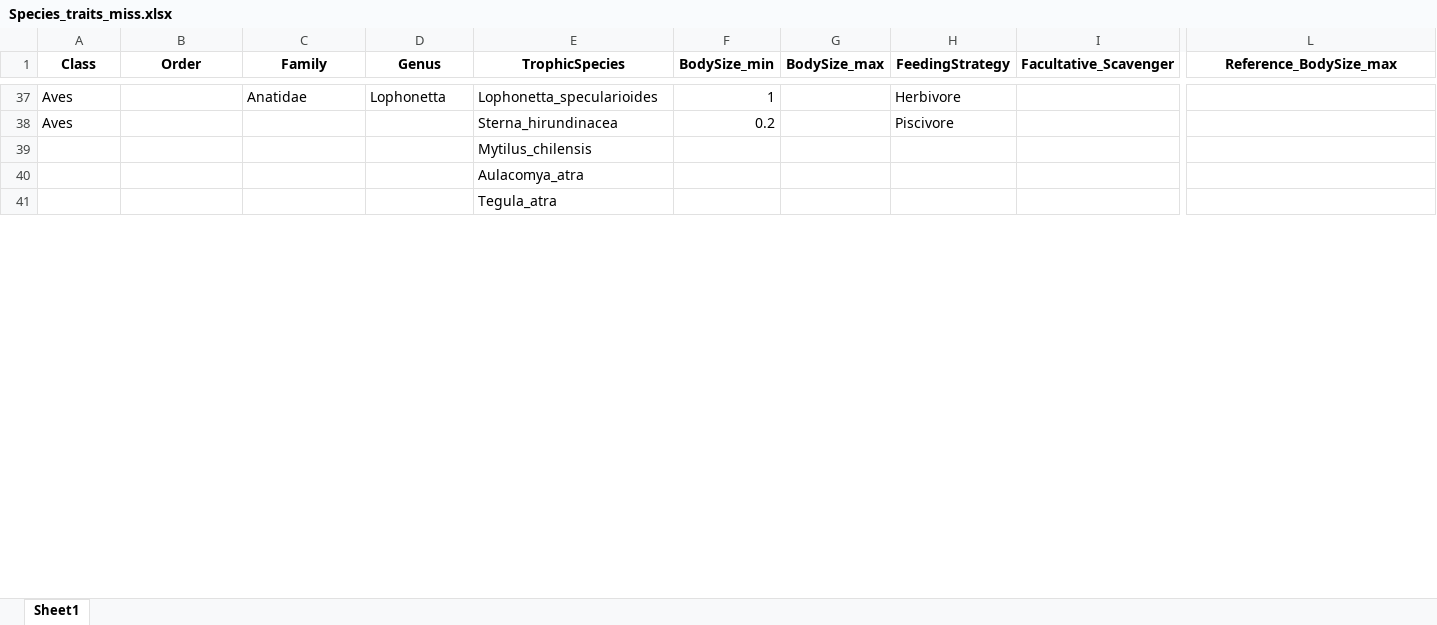
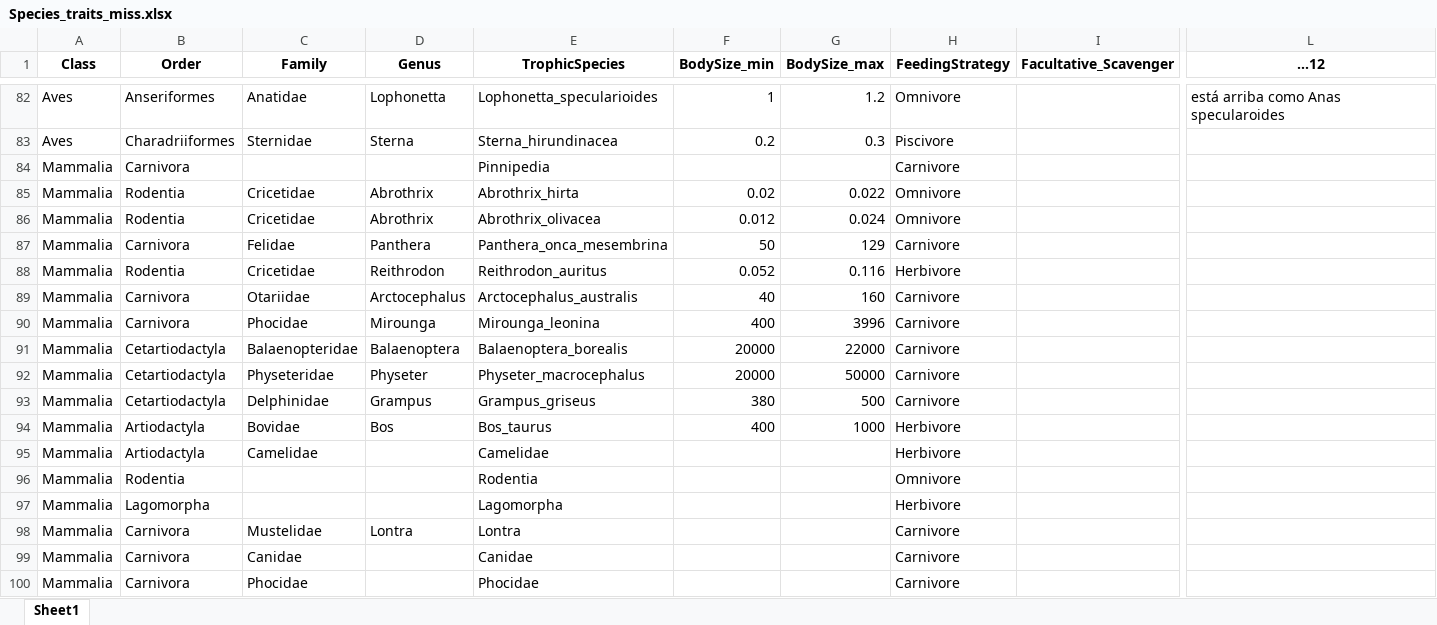
Before and after one commit to TomasMarina/ArqueoRedesTDF, an Excel workbook: data - Santiago2025/Species_traits_miss.xlsx, sheet Sheet1, drawn as a sheet; only a part is shown, gaps mark what is left out; the shorter side is filled out with more unchanged rows; values as stored, in another font and other column widths than the file's, no borders; removed rows and columns are numbered as before the commit, all else as after; rows hold the shown columns only; the diff covers the shown part only; the diff names each change by its address in the sheet, - before the commit and + after, or states it on an @@ line.

```diff
--- a/data - Santiago2025/Species_traits_miss.xlsx (sheet Sheet1)
+++ b/data - Santiago2025/Species_traits_miss.xlsx (sheet Sheet1)
-L1: Reference_BodySize_max
+L1: ...12
-B82 (Order): (empty)
+B82 (Order): Anseriformes
-G82 (BodySize_max): (empty)
+G82 (BodySize_max): 1.2
-H82 (FeedingStrategy): Herbivore
+H82 (FeedingStrategy): Omnivore
-L82 (...12): (empty)
+L82 (...12): está arriba como Anas specularoides
-B83 (Order): (empty)
+B83 (Order): Charadriiformes
-C83 (Family): (empty)
+C83 (Family): Sternidae
-D83 (Genus): (empty)
+D83 (Genus): Sterna
-G83 (BodySize_max): (empty)
+G83 (BodySize_max): 0.3
-row 39:  |  |  |  | Mytilus_chilensis
-row 40:  |  |  |  | Aulacomya_atra
+row 84: Mammalia | Carnivora |  |  | Pinnipedia |  |  | Carnivore
+row 85: Mammalia | Rodentia | Cricetidae | Abrothrix | Abrothrix_hirta | 0.02 | 0.022 | Omnivore
+row 86: Mammalia | Rodentia | Cricetidae | Abrothrix | Abrothrix_olivacea | 0.012 | 0.024 | Omnivore
+row 87: Mammalia | Carnivora | Felidae | Panthera | Panthera_onca_mesembrina | 50 | 129 | Carnivore
+row 88: Mammalia | Rodentia | Cricetidae | Reithrodon | Reithrodon_auritus | 0.052 | 0.116 | Herbivore
+row 89: Mammalia | Carnivora | Otariidae | Arctocephalus | Arctocephalus_australis | 40 | 160 | Carnivore
+row 90: Mammalia | Carnivora | Phocidae | Mirounga | Mirounga_leonina | 400 | 3996 | Carnivore
+row 91: Mammalia | Cetartiodactyla | Balaenopteridae | Balaenoptera | Balaenoptera_borealis | 20000 | 22000 | Carnivore
+row 92: Mammalia | Cetartiodactyla | Physeteridae | Physeter | Physeter_macrocephalus | 20000 | 50000 | Carnivore
+row 93: Mammalia | Cetartiodactyla | Delphinidae | Grampus | Grampus_griseus | 380 | 500 | Carnivore
+row 94: Mammalia | Artiodactyla | Bovidae | Bos | Bos_taurus | 400 | 1000 | Herbivore
+row 95: Mammalia | Artiodactyla | Camelidae |  | Camelidae |  |  | Herbivore
+row 96: Mammalia | Rodentia |  |  | Rodentia |  |  | Omnivore
+row 97: Mammalia | Lagomorpha |  |  | Lagomorpha |  |  | Herbivore
+row 98: Mammalia | Carnivora | Mustelidae | Lontra | Lontra |  |  | Carnivore
+row 99: Mammalia | Carnivora | Canidae |  | Canidae |  |  | Carnivore
+row 100: Mammalia | Carnivora | Phocidae |  | Phocidae |  |  | Carnivore
```
Also changed, not shown: 84 added rows, 89 removed rows and 71 edited cells elsewhere in this sheet, 7 other files.
